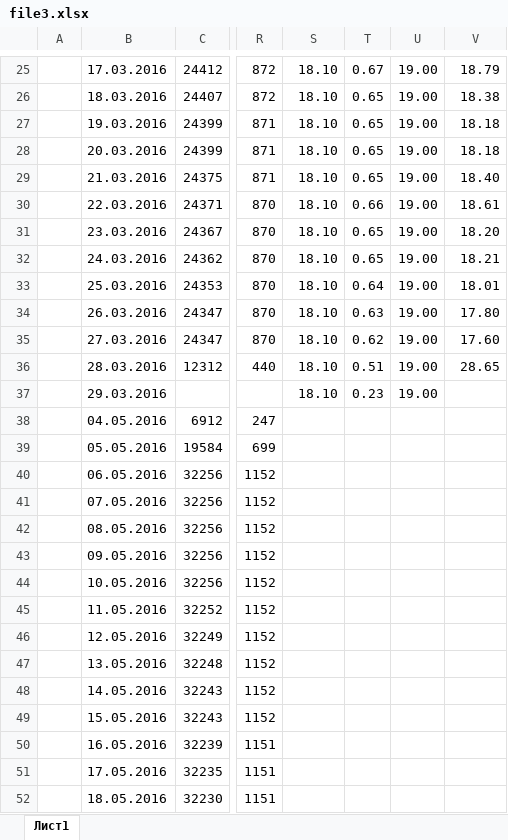
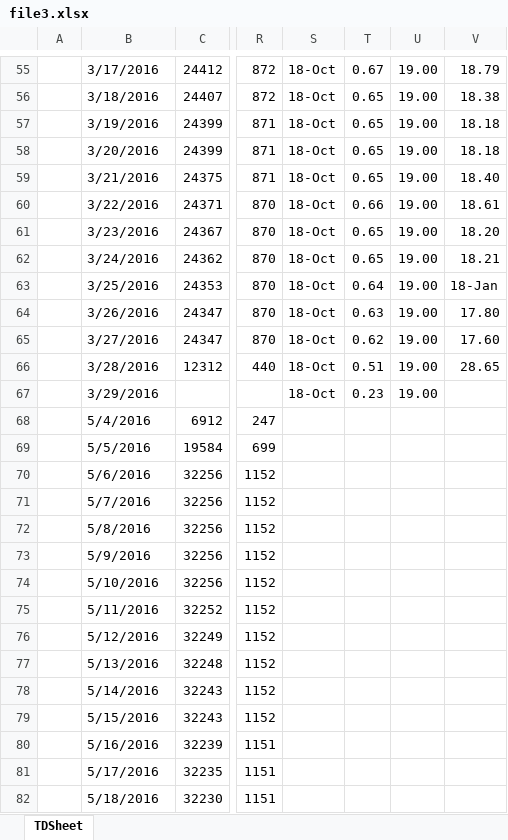
Before and after one commit to irumata/TableParser, an Excel workbook: file3.xlsx, sheet TDSheet, drawn as a sheet; only a part is shown, gaps mark what is left out; values as stored, in another font and other column widths than the file's, no cell formats; addresses are those after the commit; the diff covers the shown part only; the diff names each change by its address in the sheet, - before the commit and + after, or states it on an @@ line.

```diff
--- a/file3.xlsx (sheet TDSheet)
+++ b/file3.xlsx (sheet TDSheet)
-sheet tab: Лист1
+sheet tab: TDSheet
-B55: 17.03.2016
+B55: 3/17/2016
-S55:S67: 18.10
+S55:S67: 18-Oct
-B56: 18.03.2016
+B56: 3/18/2016
-B57: 19.03.2016
+B57: 3/19/2016
-B58: 20.03.2016
+B58: 3/20/2016
-B59: 21.03.2016
+B59: 3/21/2016
-B60: 22.03.2016
+B60: 3/22/2016
-B61: 23.03.2016
+B61: 3/23/2016
-B62: 24.03.2016
+B62: 3/24/2016
-B63: 25.03.2016
+B63: 3/25/2016
-V63: 18.01
+V63: 18-Jan
-B64: 26.03.2016
+B64: 3/26/2016
-B65: 27.03.2016
+B65: 3/27/2016
-B66: 28.03.2016
+B66: 3/28/2016
-B67: 29.03.2016
+B67: 3/29/2016
-B68: 04.05.2016
+B68: 5/4/2016
-B69: 05.05.2016
+B69: 5/5/2016
-B70: 06.05.2016
+B70: 5/6/2016
-B71: 07.05.2016
+B71: 5/7/2016
-B72: 08.05.2016
+B72: 5/8/2016
-B73: 09.05.2016
+B73: 5/9/2016
-B74: 10.05.2016
+B74: 5/10/2016
-B75: 11.05.2016
+B75: 5/11/2016
-B76: 12.05.2016
+B76: 5/12/2016
-B77: 13.05.2016
+B77: 5/13/2016
-B78: 14.05.2016
+B78: 5/14/2016
-B79: 15.05.2016
+B79: 5/15/2016
-B80: 16.05.2016
+B80: 5/16/2016
-B81: 17.05.2016
+B81: 5/17/2016
-B82: 18.05.2016
+B82: 5/18/2016
```
Also changed, not shown: 30 added rows, 1864 edited cells and merged cells elsewhere in this sheet, cell formats, file1.xlsx, 4 other files.
